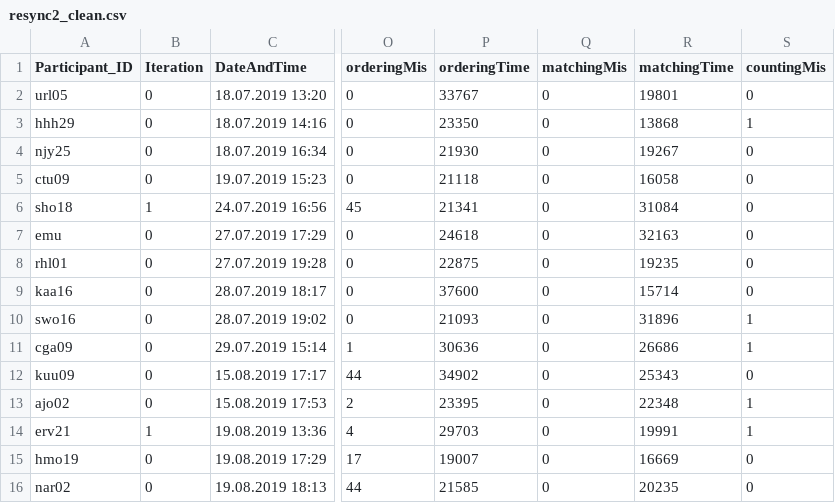
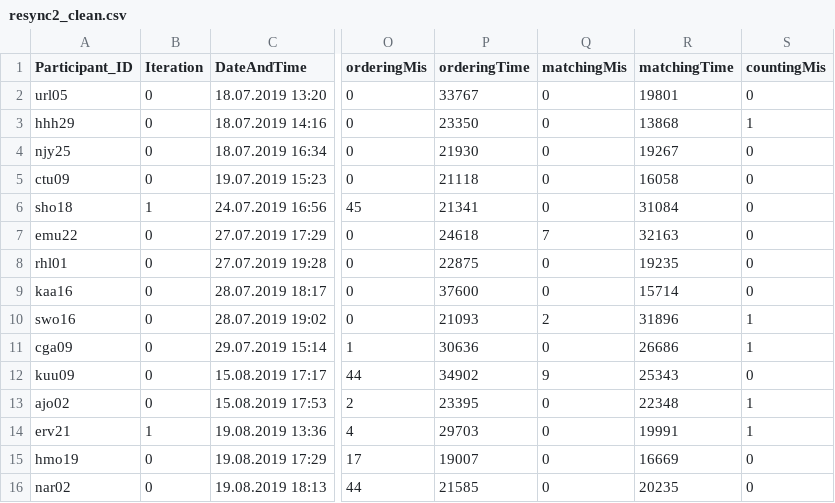
Before and after one commit to tlahmann/mci-af, a CSV file: appendices/resync2_clean.csv, drawn as a sheet; only a part is shown, gaps mark what is left out; the diff names each change by its address in the sheet, - before the commit and + after, or states it on an @@ line.

```diff
--- a/appendices/resync2_clean.csv
+++ b/appendices/resync2_clean.csv
-A7 (Participant_ID): emu
+A7 (Participant_ID): emu22
-Q7 (matchingMis): 0
+Q7 (matchingMis): 7
-Q10 (matchingMis): 0
+Q10 (matchingMis): 2
-Q12 (matchingMis): 0
+Q12 (matchingMis): 9
```
Also changed, not shown: appendices/resync_clean.csv, 2 other files.
